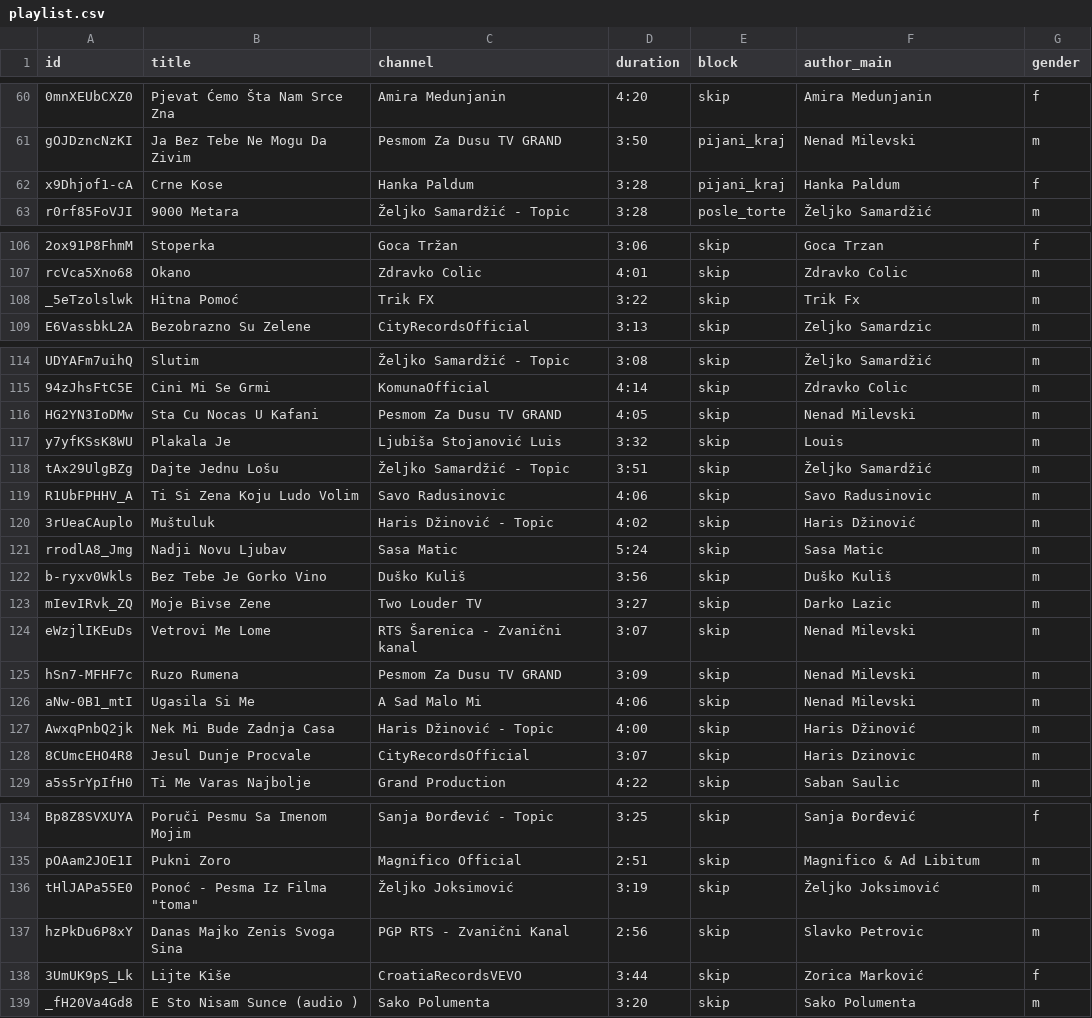
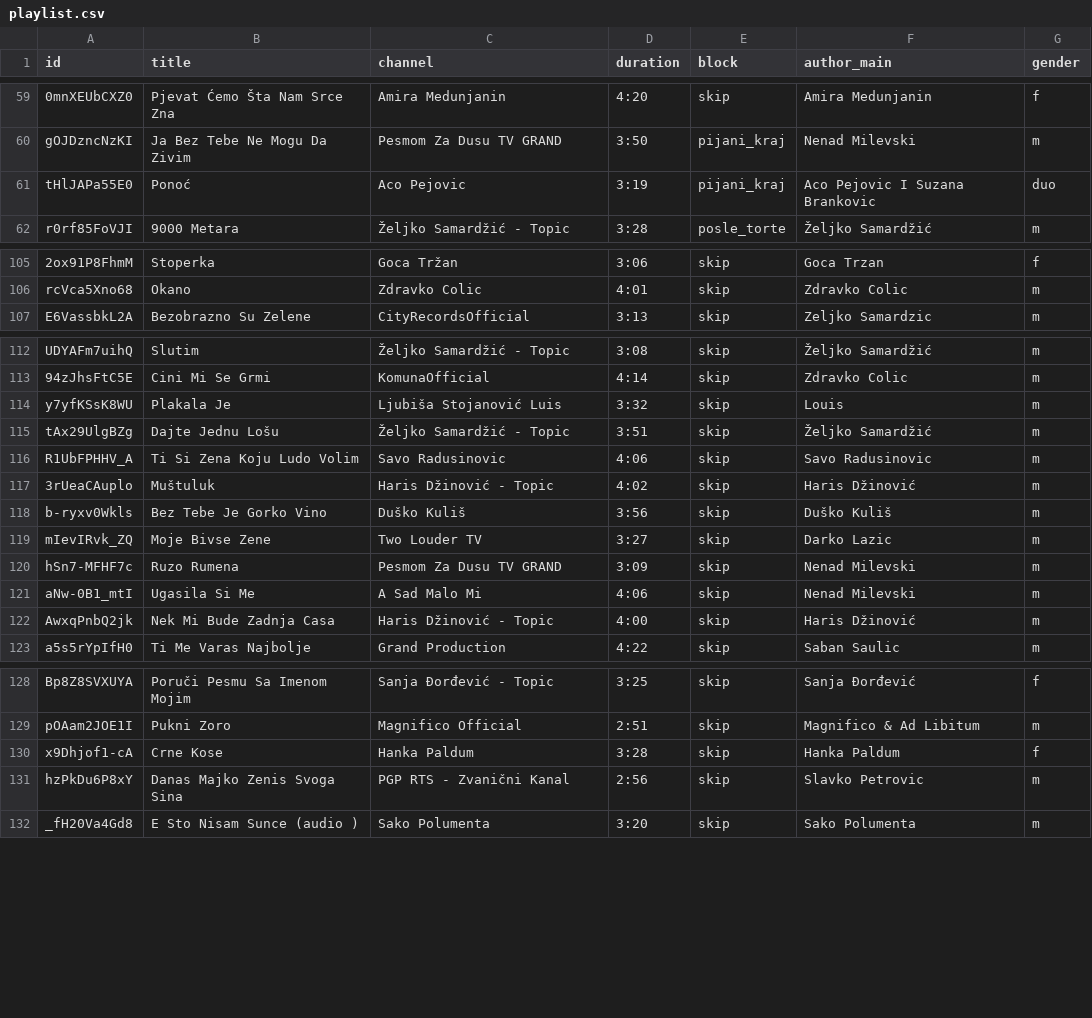
Before and after one commit to ToshKae/nesvil-raspored-pesama, a CSV file: playlist.csv, drawn as a sheet; only a part is shown, gaps mark what is left out; removed rows and columns are numbered as before the commit, all else as after; the diff covers the shown part only; the diff names each change by its address in the sheet, - before the commit and + after, or states it on an @@ line.

```diff
--- a/playlist.csv
+++ b/playlist.csv
-row 62: x9Dhjof1-cA | Crne Kose | Hanka Paldum | 3:28 | pijani_kraj | Hanka Paldum | f
+row 61: tHlJAPa55E0 | Ponoć | Aco Pejovic | 3:19 | pijani_kraj | Aco Pejovic I Suzana Brankovic | duo
-row 108: _5eTzolslwk | Hitna Pomoć | Trik FX | 3:22 | skip | Trik Fx | m
-row 116: HG2YN3IoDMw | Sta Cu Nocas U Kafani | Pesmom Za Dusu TV GRAND | 4:05 | skip | Nenad Milevski | m
-row 121: rrodlA8_Jmg | Nadji Novu Ljubav | Sasa Matic | 5:24 | skip | Sasa Matic | m
-row 124: eWzjlIKEuDs | Vetrovi Me Lome | RTS Šarenica - Zvanični kanal | 3:07 | skip | Nenad Milevski | m
-row 128: 8CUmcEHO4R8 | Jesul Dunje Procvale | CityRecordsOfficial | 3:07 | skip | Haris Dzinovic | m
-row 136: tHlJAPa55E0 | Ponoć - Pesma Iz Filma "toma" | Željko Joksimović | 3:19 | skip | Željko Joksimović | m
+row 130: x9Dhjof1-cA | Crne Kose | Hanka Paldum | 3:28 | skip | Hanka Paldum | f
-row 138: 3UmUK9pS_Lk | Lijte Kiše | CroatiaRecordsVEVO | 3:44 | skip | Zorica Marković | f
```
Also changed, not shown: 1 added row, 1 moved row and 1 edited cell elsewhere in this file.
